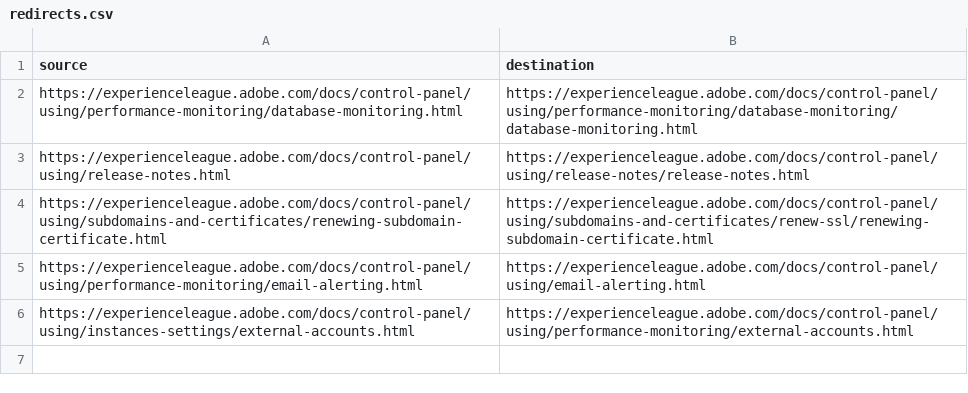
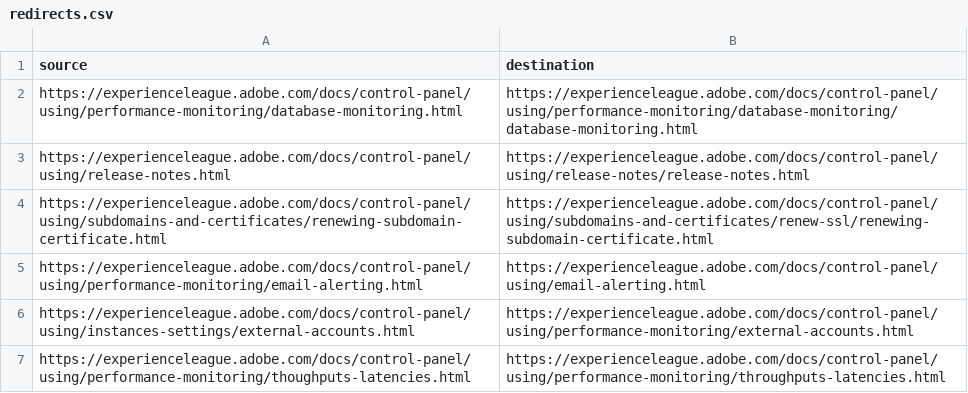
Before and after one commit to AdobeDocs/control-panel.de-DE, a CSV file: redirects.csv, drawn as a sheet; the diff names each change by its address in the sheet, - before the commit and + after, or states it on an @@ line.

Commit message:
Sync non localizable files for core commit e0eb0bba95bcd02fef8f9bac4e9605711d3a9c30

```diff
--- a/redirects.csv
+++ b/redirects.csv
+row 7: https://experienceleague.adobe.com/docs/control-panel/using/performance-monitoring/thoughputs-latencies.html | https://experienceleague.adobe.com/docs/control-panel/using/performance-monitoring/throughputs-latencies.html
```
